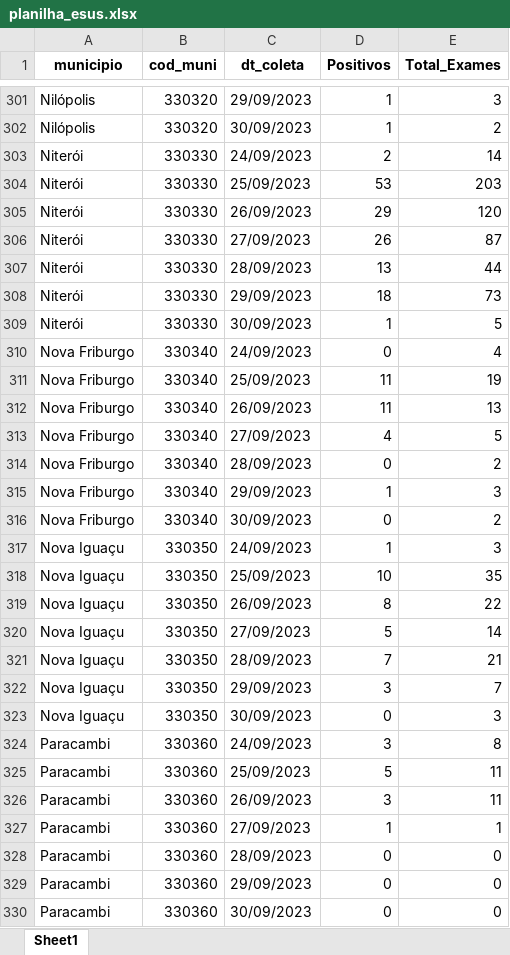
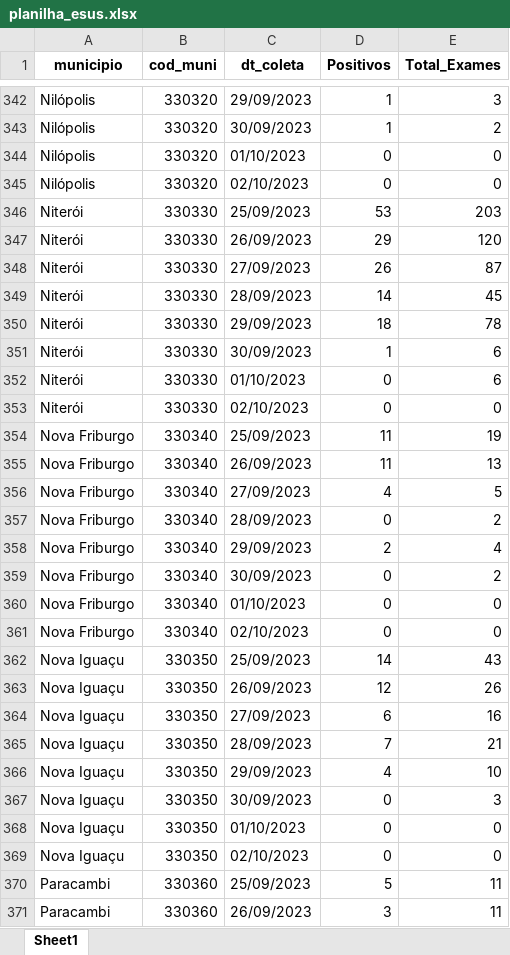
Before and after one commit to eduardompeixoto/Taxa-de-Positividade-AG-E-SUS, an Excel workbook: inst/planilha_esus.xlsx, sheet Sheet1, drawn as a sheet; only a part is shown, gaps mark what is left out; the shorter side is filled out with more unchanged rows; values as stored, in another font and other column widths than the file's, no borders; removed rows and columns are numbered as before the commit, all else as after; the diff covers the shown part only; the diff names each change by its address in the sheet, - before the commit and + after, or states it on an @@ line.

Commit message:
2023-10-02 13:23:01.268486

```diff
--- a/inst/planilha_esus.xlsx (sheet Sheet1)
+++ b/inst/planilha_esus.xlsx (sheet Sheet1)
-row 303: Niterói | 330330 | 24/09/2023 | 2 | 14
+row 344: Nilópolis | 330320 | 01/10/2023 | 0 | 0
+row 345: Nilópolis | 330320 | 02/10/2023 | 0 | 0
-D349 (Positivos): 13
+D349 (Positivos): 14
-E349 (Total_Exames): 44
+E349 (Total_Exames): 45
-E350 (Total_Exames): 73
+E350 (Total_Exames): 78
-E351 (Total_Exames): 5
+E351 (Total_Exames): 6
-row 310: Nova Friburgo | 330340 | 24/09/2023 | 0 | 4
+row 352: Niterói | 330330 | 01/10/2023 | 0 | 6
+row 353: Niterói | 330330 | 02/10/2023 | 0 | 0
-D358 (Positivos): 1
+D358 (Positivos): 2
-E358 (Total_Exames): 3
+E358 (Total_Exames): 4
-row 317: Nova Iguaçu | 330350 | 24/09/2023 | 1 | 3
+row 360: Nova Friburgo | 330340 | 01/10/2023 | 0 | 0
+row 361: Nova Friburgo | 330340 | 02/10/2023 | 0 | 0
-D362 (Positivos): 10
+D362 (Positivos): 14
-E362 (Total_Exames): 35
+E362 (Total_Exames): 43
-D363 (Positivos): 8
+D363 (Positivos): 12
-E363 (Total_Exames): 22
+E363 (Total_Exames): 26
-D364 (Positivos): 5
+D364 (Positivos): 6
-E364 (Total_Exames): 14
+E364 (Total_Exames): 16
-D366 (Positivos): 3
+D366 (Positivos): 4
-E366 (Total_Exames): 7
+E366 (Total_Exames): 10
-row 324: Paracambi | 330360 | 24/09/2023 | 3 | 8
+row 368: Nova Iguaçu | 330350 | 01/10/2023 | 0 | 0
+row 369: Nova Iguaçu | 330350 | 02/10/2023 | 0 | 0
```
Also changed, not shown: 122 added rows, 40 removed rows and 192 edited cells elsewhere in this sheet.
